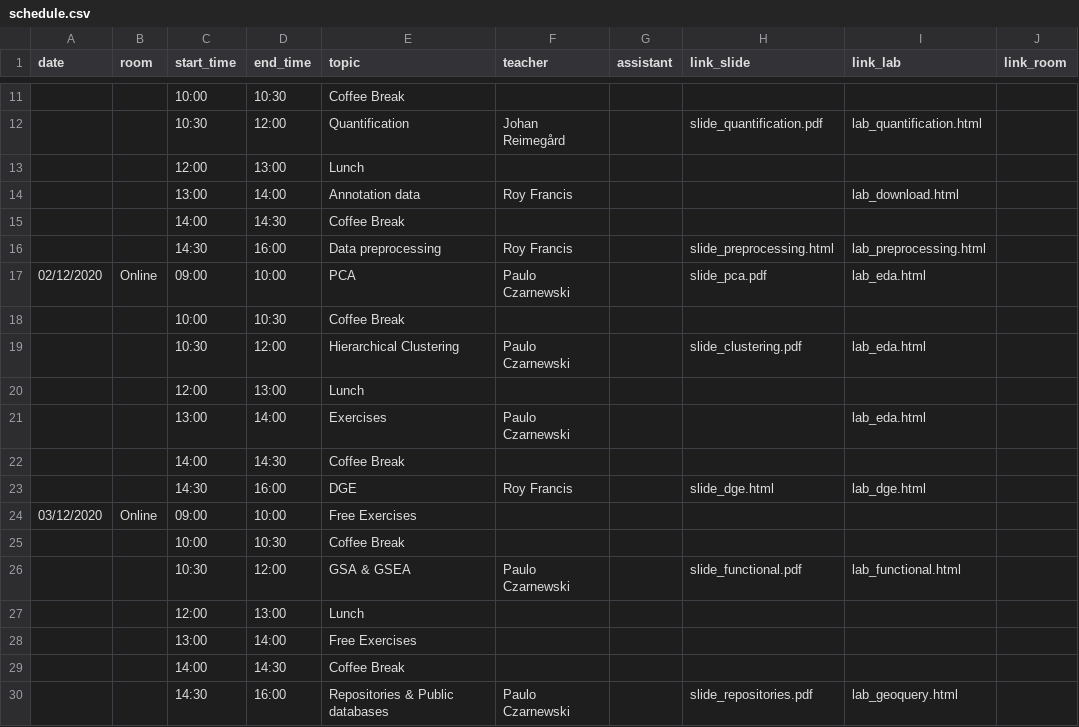
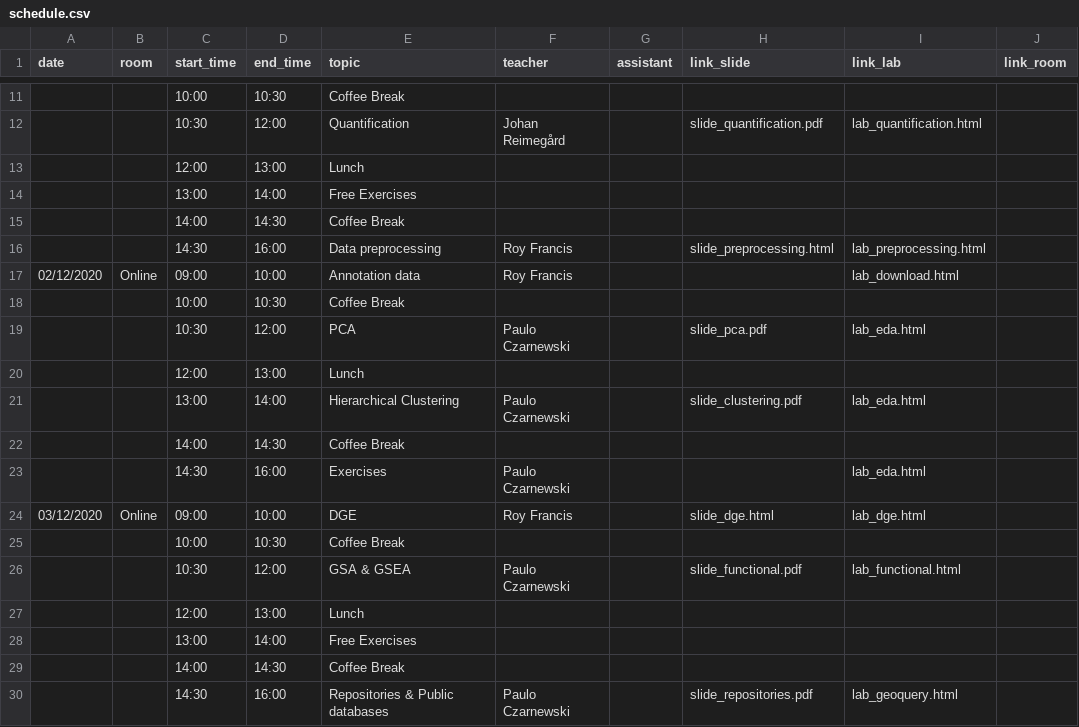
Before and after one commit to NBISweden/workshop-RNAseq, a CSV file: schedule.csv, drawn as a sheet; only a part is shown, gaps mark what is left out.

Commit message:
Reordered some talks/lectures

```diff
--- a/schedule.csv
+++ b/schedule.csv
@@ -13,13 +13,13 @@ date;room;start_time;end_time;topic;teacher;assistant;link_slide;link_lab;link_r
 ;;12:00;13:00;Lunch;;;;;
-;;13:00;14:00;Annotation data;Roy Francis;;;lab_download.html;
+;;13:00;14:00;Free Exercises;;;;;
 ;;14:00;14:30;Coffee Break;;;;;
 ;;14:30;16:00;Data preprocessing;Roy Francis;;slide_preprocessing.html;lab_preprocessing.html;
-02/12/2020;Online;09:00;10:00;PCA;Paulo Czarnewski;;slide_pca.pdf;lab_eda.html;
+02/12/2020;Online;09:00;10:00;Annotation data;Roy Francis;;;lab_download.html;
 ;;10:00;10:30;Coffee Break;;;;;
-;;10:30;12:00;Hierarchical Clustering;Paulo Czarnewski;;slide_clustering.pdf;lab_eda.html;
+;;10:30;12:00;PCA;Paulo Czarnewski;;slide_pca.pdf;lab_eda.html;
 ;;12:00;13:00;Lunch;;;;;
-;;13:00;14:00;Exercises;Paulo Czarnewski;;;lab_eda.html;
+;;13:00;14:00;Hierarchical Clustering;Paulo Czarnewski;;slide_clustering.pdf;lab_eda.html;
 ;;14:00;14:30;Coffee Break;;;;;
-;;14:30;16:00;DGE;Roy Francis;;slide_dge.html;lab_dge.html;
-03/12/2020;Online;09:00;10:00;Free Exercises;;;;;
+;;14:30;16:00;Exercises;Paulo Czarnewski;;;lab_eda.html;
+03/12/2020;Online;09:00;10:00;DGE;Roy Francis;;slide_dge.html;lab_dge.html;
 ;;10:00;10:30;Coffee Break;;;;;
```
